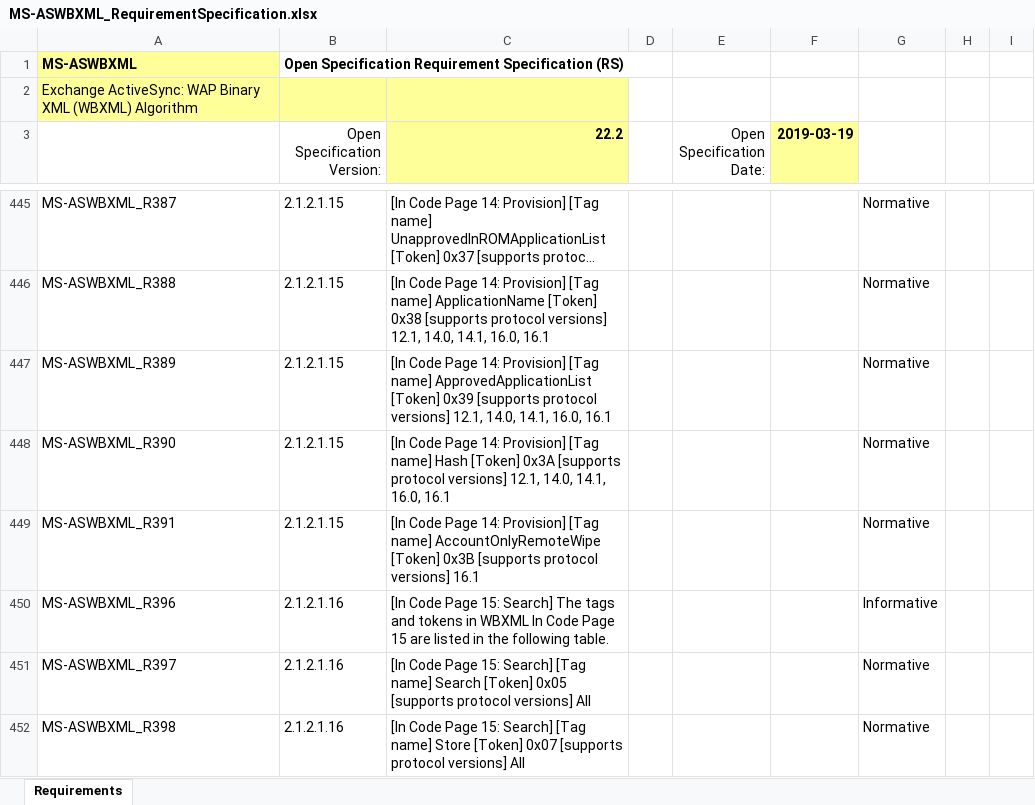
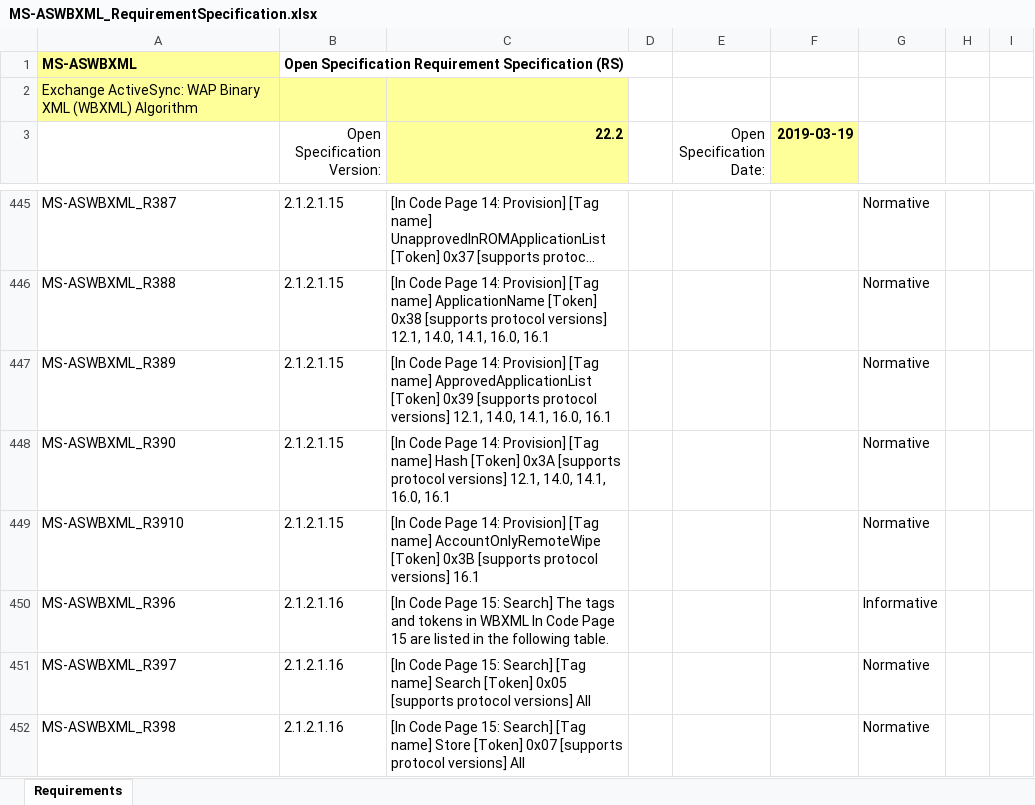
Before and after one commit to OfficeDev/Interop-TestSuites, an Excel workbook: ExchangeActiveSync/Docs/MS-ASWBXML/MS-ASWBXML_RequirementSpecification.xlsx, sheet Requirements, drawn as a sheet; only a part is shown, gaps mark what is left out; long unchanged cells end in …; values as stored, in another font and other column widths than the file's, no borders; conditional formats and table styles not drawn; the diff names each change by its address in the sheet, - before the commit and + after, or states it on an @@ line.

Commit message:
Updated RS number for MS-ASWBXML.

```diff
--- a/ExchangeActiveSync/Docs/MS-ASWBXML/MS-ASWBXML_RequirementSpecification.xlsx (sheet Requirements)
+++ b/ExchangeActiveSync/Docs/MS-ASWBXML/MS-ASWBXML_RequirementSpecification.xlsx (sheet Requirements)
-A449: MS-ASWBXML_R391
+A449: MS-ASWBXML_R3910
```
